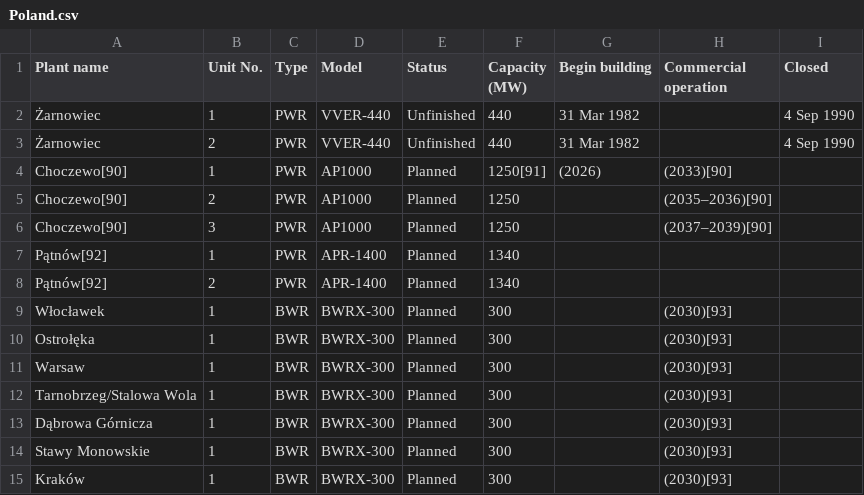
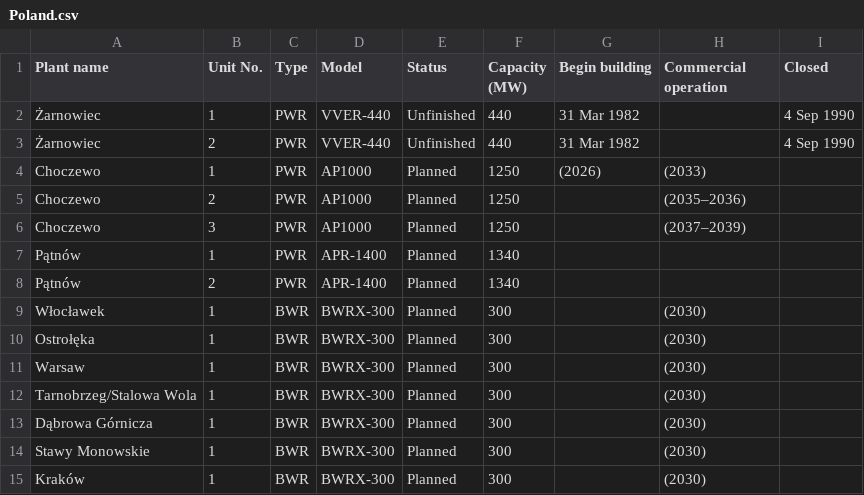
Before and after one commit to krakotay/nuclear-reactors-visualization, a CSV file: data/Poland.csv, drawn as a sheet.

```diff
--- a/data/Poland.csv
+++ b/data/Poland.csv
@@ -3,13 +3,13 @@ Plant name,Unit No.,Type,Model,Status,Capacity (MW),Begin building,Commercial op
 Żarnowiec,2,PWR,VVER-440,Unfinished,440,31 Mar 1982,,4 Sep 1990
-Choczewo[90],1,PWR,AP1000,Planned,1250[91],(2026),(2033)[90],
-Choczewo[90],2,PWR,AP1000,Planned,1250,,(2035–2036)[90],
-Choczewo[90],3,PWR,AP1000,Planned,1250,,(2037–2039)[90],
-Pątnów[92],1,PWR,APR-1400,Planned,1340,,,
-Pątnów[92],2,PWR,APR-1400,Planned,1340,,,
-Włocławek,1,BWR,BWRX-300,Planned,300,,(2030)[93],
-Ostrołęka,1,BWR,BWRX-300,Planned,300,,(2030)[93],
-Warsaw,1,BWR,BWRX-300,Planned,300,,(2030)[93],
-Tarnobrzeg/Stalowa Wola,1,BWR,BWRX-300,Planned,300,,(2030)[93],
-Dąbrowa Górnicza,1,BWR,BWRX-300,Planned,300,,(2030)[93],
-Stawy Monowskie,1,BWR,BWRX-300,Planned,300,,(2030)[93],
-Kraków,1,BWR,BWRX-300,Planned,300,,(2030)[93],
+Choczewo,1,PWR,AP1000,Planned,1250,(2026),(2033),
+Choczewo,2,PWR,AP1000,Planned,1250,,(2035–2036),
+Choczewo,3,PWR,AP1000,Planned,1250,,(2037–2039),
+Pątnów,1,PWR,APR-1400,Planned,1340,,,
+Pątnów,2,PWR,APR-1400,Planned,1340,,,
+Włocławek,1,BWR,BWRX-300,Planned,300,,(2030),
+Ostrołęka,1,BWR,BWRX-300,Planned,300,,(2030),
+Warsaw,1,BWR,BWRX-300,Planned,300,,(2030),
+Tarnobrzeg/Stalowa Wola,1,BWR,BWRX-300,Planned,300,,(2030),
+Dąbrowa Górnicza,1,BWR,BWRX-300,Planned,300,,(2030),
+Stawy Monowskie,1,BWR,BWRX-300,Planned,300,,(2030),
+Kraków,1,BWR,BWRX-300,Planned,300,,(2030),
```
Also changed, not shown: data/Canada.csv, data/Finland.csv, 30 other files.
